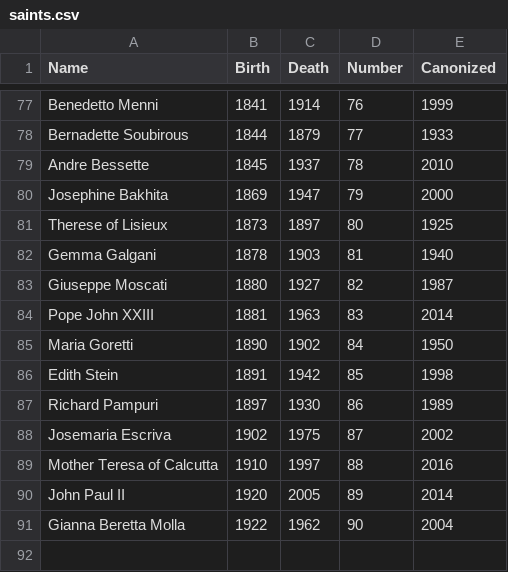
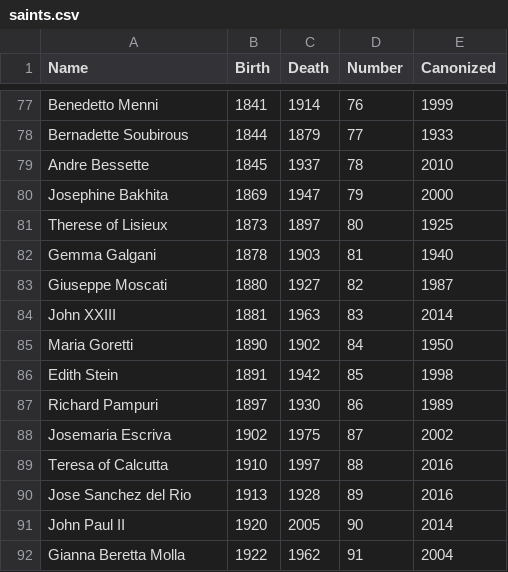
Before and after one commit to mkudija/Lives-of-the-Saints, a CSV file: saints.csv, drawn as a sheet; only a part is shown, gaps mark what is left out.

```diff
--- a/saints.csv
+++ b/saints.csv
@@ -83,3 +83,3 @@ Gemma Galgani ,1878,1903,81,1940
 Giuseppe Moscati,1880,1927,82,1987
-Pope John XXIII ,1881,1963,83,2014
+John XXIII ,1881,1963,83,2014
 Maria Goretti,1890,1902,84,1950
@@ -88,4 +88,5 @@ Richard Pampuri ,1897,1930,86,1989
 Josemaria Escriva,1902,1975,87,2002
-Mother Teresa of Calcutta ,1910,1997,88,2016
-John Paul II,1920,2005,89,2014
-Gianna Beretta Molla,1922,1962,90,2004
+Teresa of Calcutta ,1910,1997,88,2016
+Jose Sanchez del Rio,1913,1928,89,2016
+John Paul II,1920,2005,90,2014
+Gianna Beretta Molla,1922,1962,91,2004
```
Also changed, not shown: 4 other files.
